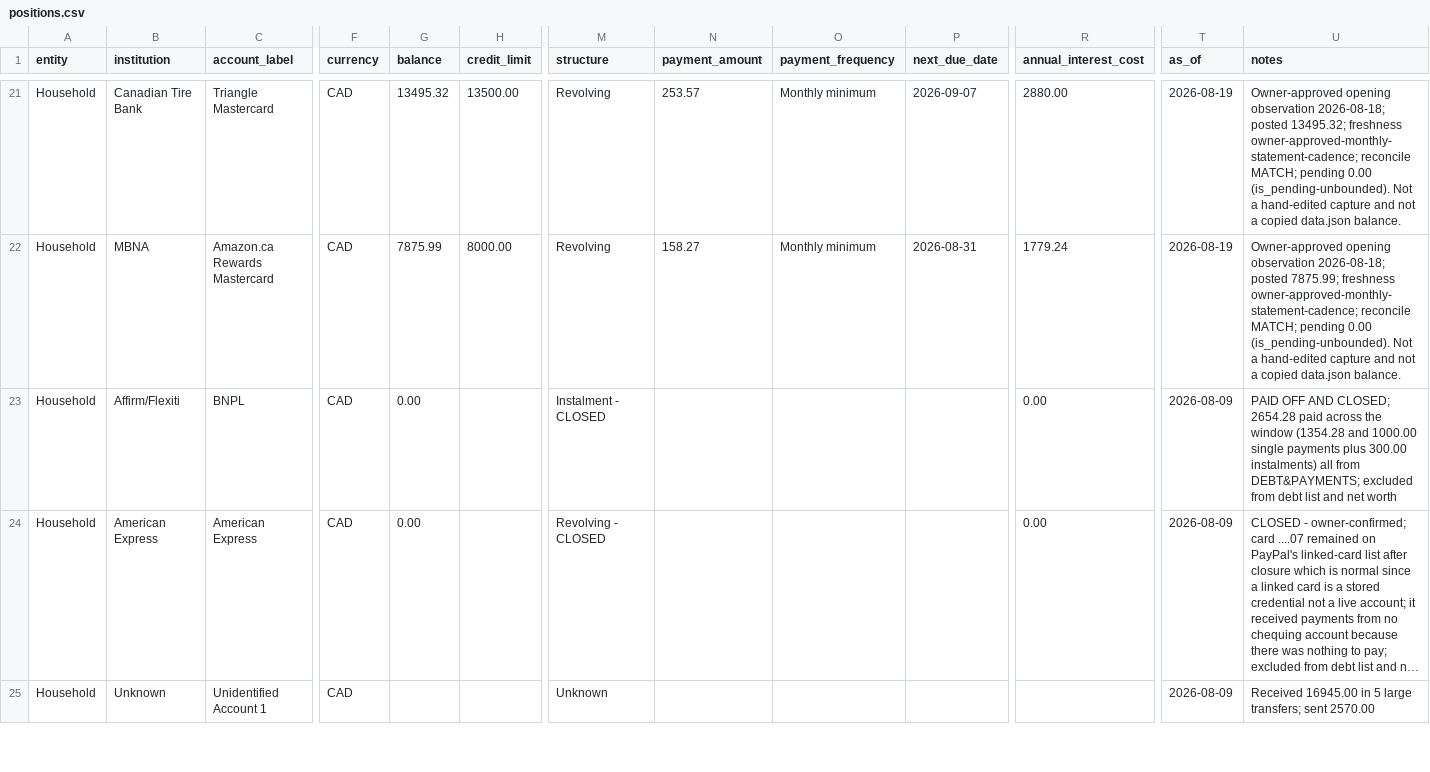
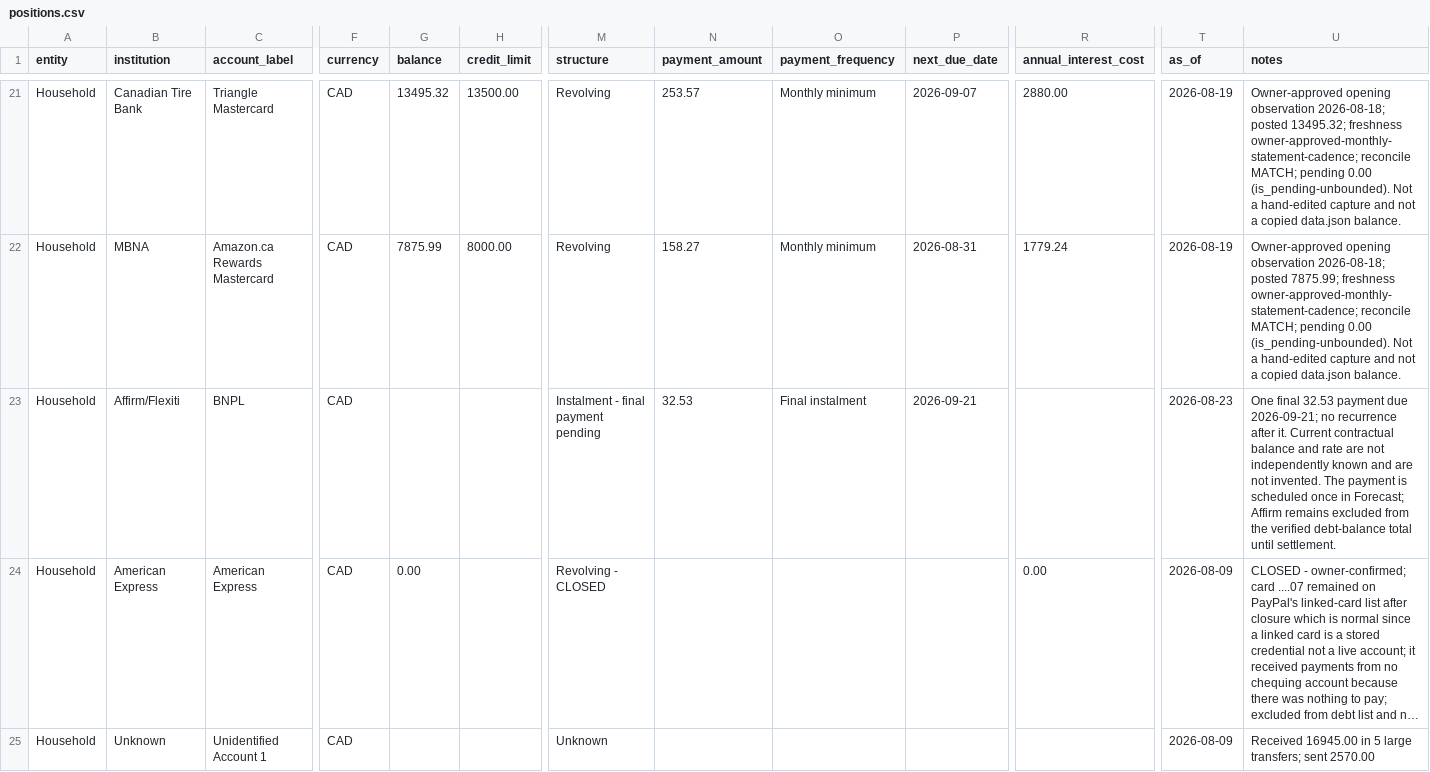
Before and after one commit to tc5v5s64ym-sketch/Atlas-Financial, a CSV file: docs/positions.csv, drawn as a sheet; only a part is shown, gaps mark what is left out; long unchanged cells end in …; the diff covers the shown part only; the diff names each change by its address in the sheet, - before the commit and + after, or states it on an @@ line.

Commit message:
Correct final Affirm payment

```diff
--- a/docs/positions.csv
+++ b/docs/positions.csv
-G23 (balance): 0.00
+G23 (balance): (empty)
-M23 (structure): Instalment - CLOSED
+M23 (structure): Instalment - final payment pending
-N23 (payment_amount): (empty)
+N23 (payment_amount): 32.53
-O23 (payment_frequency): (empty)
+O23 (payment_frequency): Final instalment
-P23 (next_due_date): (empty)
+P23 (next_due_date): 2026-09-21
-R23 (annual_interest_cost): 0.00
+R23 (annual_interest_cost): (empty)
-T23 (as_of): 2026-08-09
+T23 (as_of): 2026-08-23
-U23 (notes): PAID OFF AND CLOSED; 2654.28 paid across the window (1354.28 and 1000.00 single payments plus 300.00 instalments) all from DEBT&PAYMENTS; excluded from debt list and net worth
+U23 (notes): One final 32.53 payment due 2026-09-21; no recurrence after it. Current contractual balance and rate are not independently known and are not invented. The payment is scheduled once in Forecast; Affirm remains excluded from the verified debt-balance total until settlement.
```
Also changed, not shown: 1 edited cell elsewhere in this file, 9 other files.
